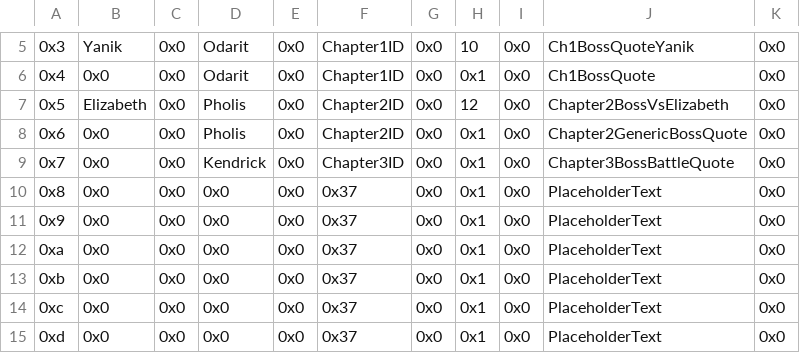
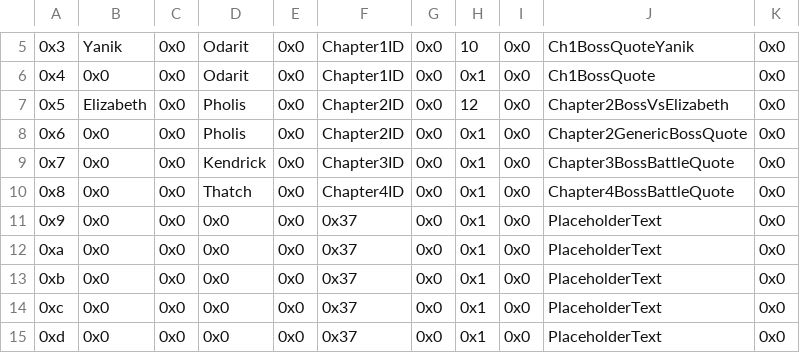
Before and after one commit to sme23/oat-hacc, a CSV file: Tables/FE8 Nightmare modules/Quote editors/Boss Quote Editor.csv, drawn as a sheet; only a part is shown, gaps mark what is left out.

```diff
--- a/Tables/FE8 Nightmare modules/Quote editors/Boss Quote Editor.csv
+++ b/Tables/FE8 Nightmare modules/Quote editors/Boss Quote Editor.csv
@@ -9,3 +9,3 @@
 "0x7","0x0","0x0","Kendrick","0x0","Chapter3ID","0x0","0x1","0x0","Chapter3BossBattleQuote","0x0"
-"0x8","0x0","0x0","0x0","0x0","0x37","0x0","0x1","0x0","PlaceholderText","0x0"
+"0x8","0x0","0x0","Thatch","0x0","Chapter4ID","0x0","0x1","0x0","Chapter4BossBattleQuote","0x0"
 "0x9","0x0","0x0","0x0","0x0","0x37","0x0","0x1","0x0","PlaceholderText","0x0"
```
Also changed, not shown: Tables/FE8 Nightmare modules/Item editors/FE8 Item Editor.csv, Tables/FE8 Nightmare modules/Quote editors/Death Quote Editor.csv, 53 other files.
